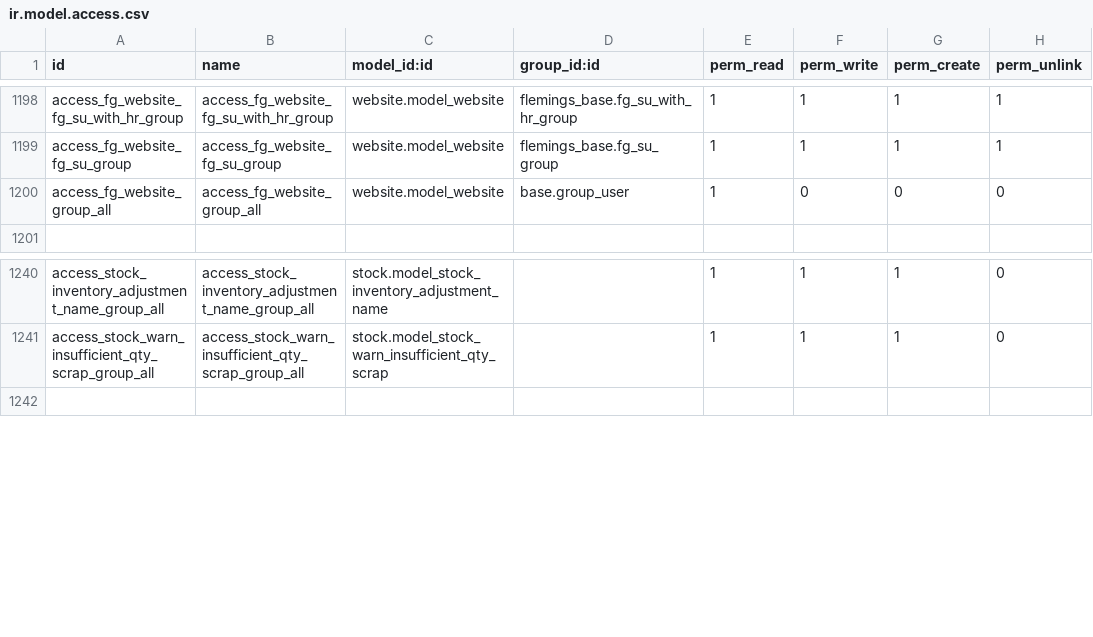
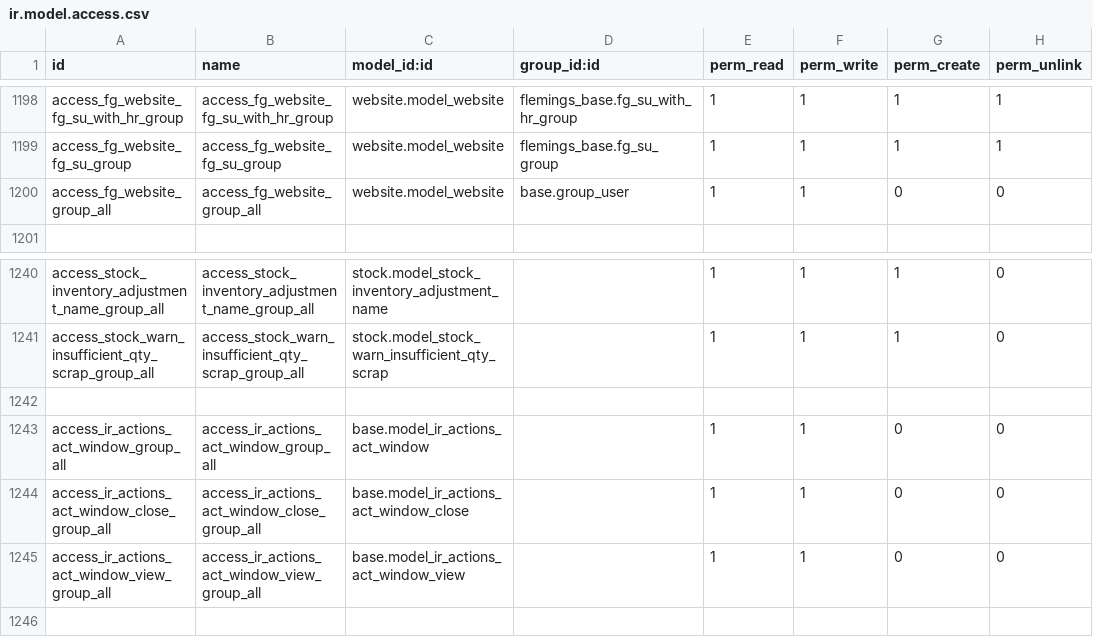
Before and after one commit to Applivon/Flemings, a CSV file: flemings_base/security/ir.model.access.csv, drawn as a sheet; only a part is shown, gaps mark what is left out.

Commit message:
Develop User Access Matrix based on the attached template

```diff
--- a/flemings_base/security/ir.model.access.csv
+++ b/flemings_base/security/ir.model.access.csv
@@ -1199,3 +1199,3 @@ access_fg_website_fg_su_with_hr_group,access_fg_website_fg_su_with_hr_group,webs
 access_fg_website_fg_su_group,access_fg_website_fg_su_group,website.model_website,flemings_base.fg_su_group,1,1,1,1
-access_fg_website_group_all,access_fg_website_group_all,website.model_website,base.group_user,1,0,0,0
+access_fg_website_group_all,access_fg_website_group_all,website.model_website,base.group_user,1,1,0,0
 ,,,,,,,
@@ -1241,2 +1241,6 @@ access_stock_inventory_adjustment_name_group_all,access_stock_inventory_adjustme
 access_stock_warn_insufficient_qty_scrap_group_all,access_stock_warn_insufficient_qty_scrap_group_all,stock.model_stock_warn_insufficient_qty_scrap,,1,1,1,0
+,,,,,,,
+access_ir_actions_act_window_group_all,access_ir_actions_act_window_group_all,base.model_ir_actions_act_window,,1,1,0,0
+access_ir_actions_act_window_close_group_all,access_ir_actions_act_window_close_group_all,base.model_ir_actions_act_window_close,,1,1,0,0
+access_ir_actions_act_window_view_group_all,access_ir_actions_act_window_view_group_all,base.model_ir_actions_act_window_view,,1,1,0,0
 ,,,,,,,
```
Also changed, not shown: 1 other file.
